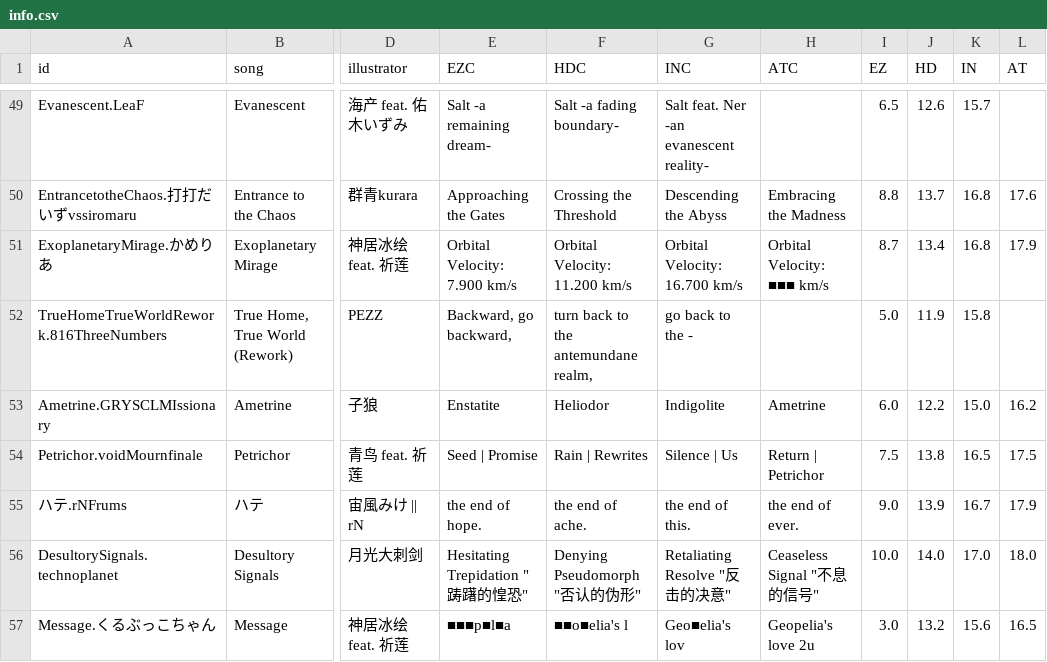
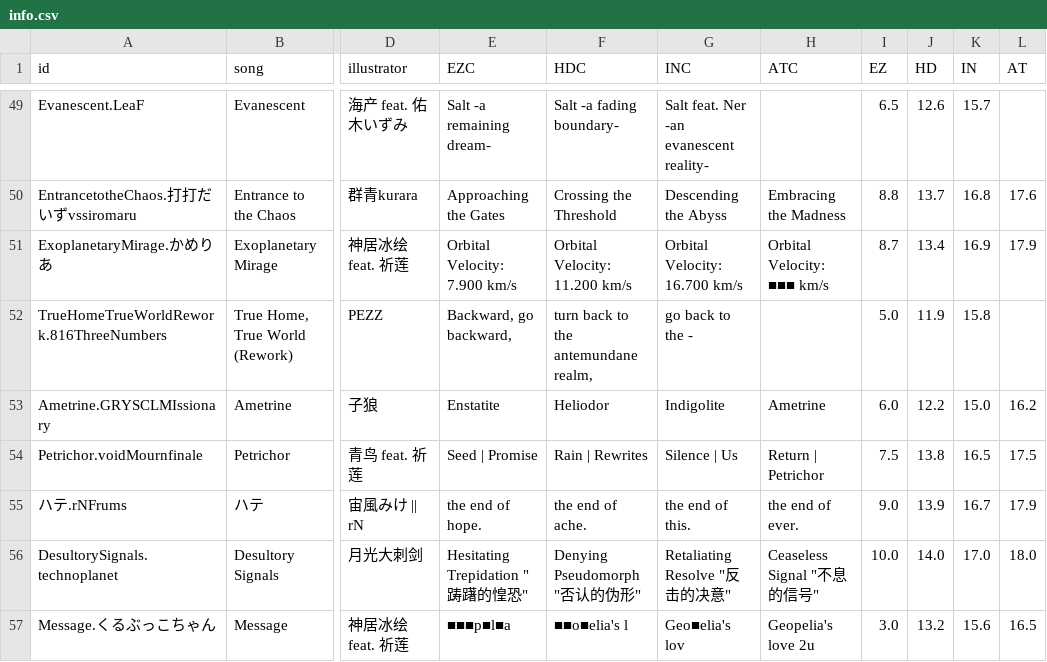
Before and after one commit to RinLin-NYA/Phigros_Resource, a CSV file: info.csv, drawn as a sheet; only a part is shown, gaps mark what is left out; the diff names each change by its address in the sheet, - before the commit and + after, or states it on an @@ line.

```diff
--- a/info.csv
+++ b/info.csv
-K51 (IN): 16.8
+K51 (IN): 16.9
```
Also changed, not shown: 3 other files.
